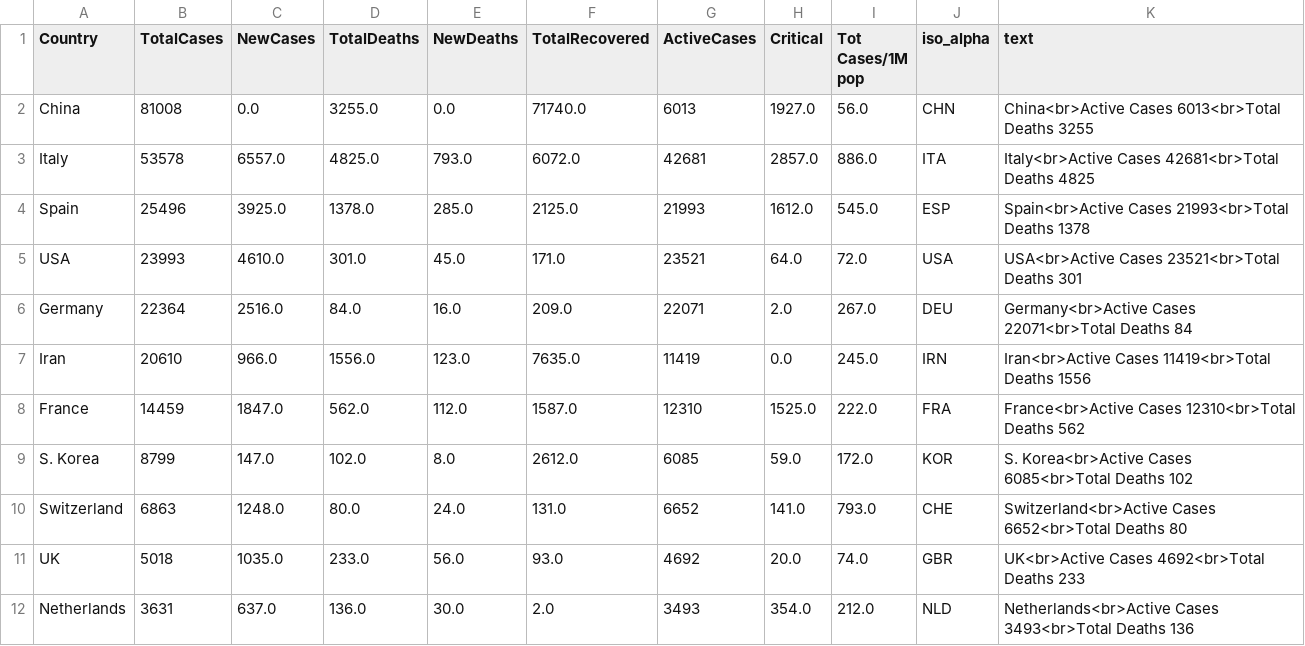
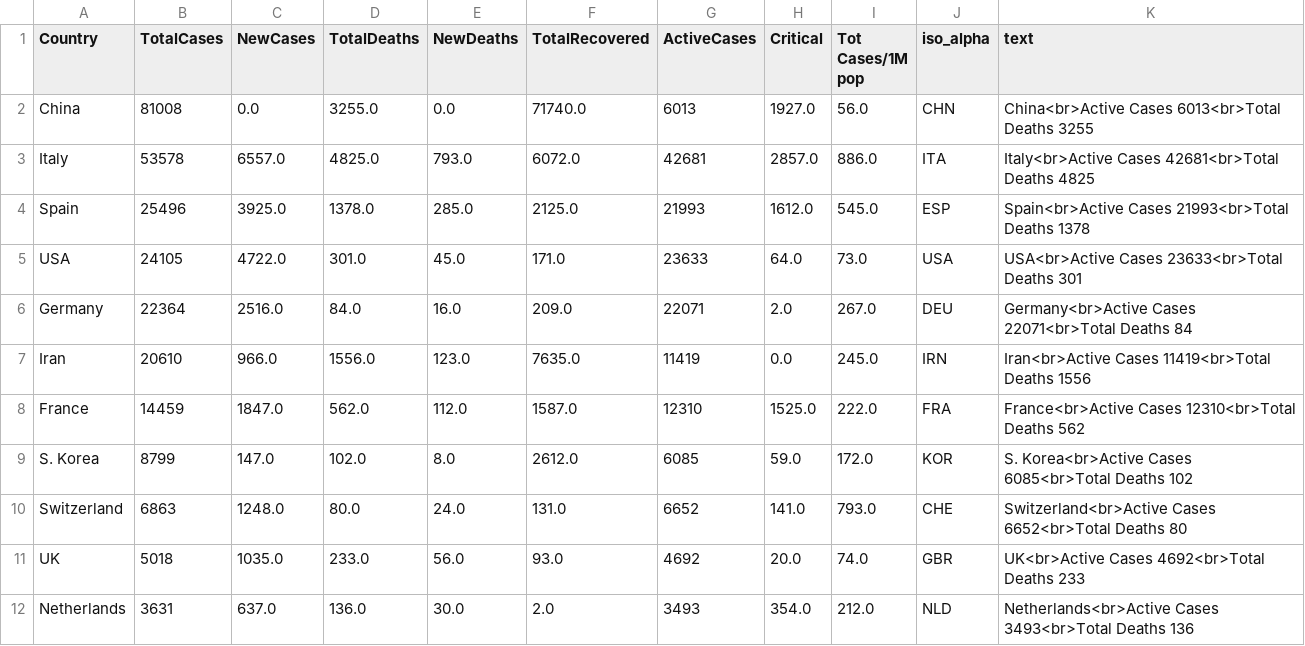
Before and after one commit to amtam0/coronavirus-world-map, a CSV file: static/data/corona.csv, drawn as a sheet; only a part is shown.

Commit message:
update corona.csv

```diff
--- a/static/data/corona.csv
+++ b/static/data/corona.csv
@@ -4,3 +4,3 @@ Italy,53578,6557.0,4825.0,793.0,6072.0,42681,2857.0,886.0,ITA,Italy<br>Active Ca
 Spain,25496,3925.0,1378.0,285.0,2125.0,21993,1612.0,545.0,ESP,Spain<br>Active Cases 21993<br>Total Deaths 1378
-USA,23993,4610.0,301.0,45.0,171.0,23521,64.0,72.0,USA,USA<br>Active Cases 23521<br>Total Deaths 301
+USA,24105,4722.0,301.0,45.0,171.0,23633,64.0,73.0,USA,USA<br>Active Cases 23633<br>Total Deaths 301
 Germany,22364,2516.0,84.0,16.0,209.0,22071,2.0,267.0,DEU,Germany<br>Active Cases 22071<br>Total Deaths 84
```
